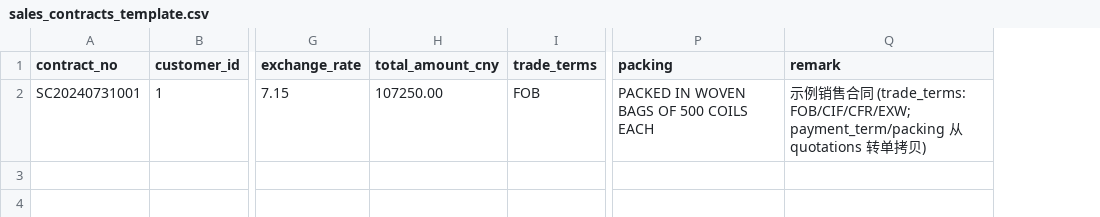
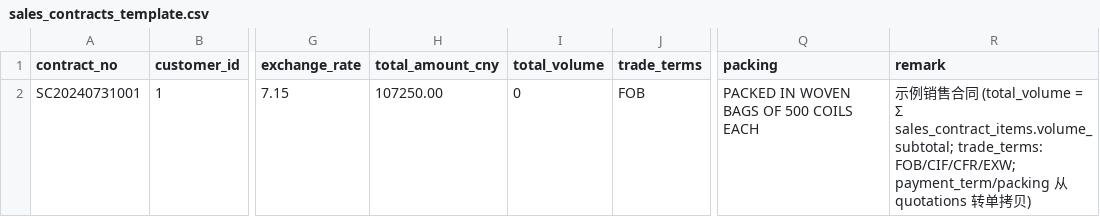
Before and after one commit to ClaireQ00/Inventory, a CSV file: sample/templates/sales_contracts_template.csv, drawn as a sheet; only a part is shown, gaps mark what is left out; addresses are those after the commit; the diff names each change by its address in the sheet, - before the commit and + after, or states it on an @@ line.

```diff
--- a/sample/templates/sales_contracts_template.csv
+++ b/sample/templates/sales_contracts_template.csv
+column I (total_volume), row 2: 0
-R2 (remark): …同 (trade_terms: FOB/CIF/CFR/EXW; payment_term/packing…
+R2 (remark): …同 (total_volume = Σ sales_contract_items.volume_subtotal; trade_terms: FOB/CIF/CFR/EXW; payment_term/packing…
```
Also changed, not shown: sample/templates/delivery_orders_template.csv, sample/templates/quotations_template.csv, 4 other files.
